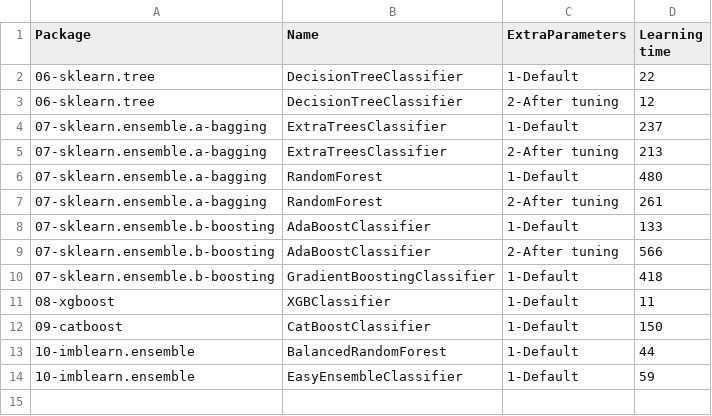
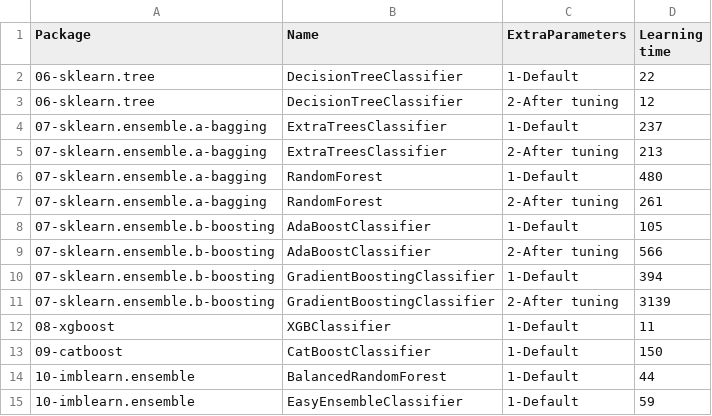
Before and after one commit to franck-benault/creditCardFraudDetection, a CSV file: data/results/timeResponse.csv, drawn as a sheet.

```diff
--- a/data/results/timeResponse.csv
+++ b/data/results/timeResponse.csv
@@ -7,5 +7,6 @@ Package,Name,ExtraParameters,Learning time
 07-sklearn.ensemble.a-bagging,RandomForest,2-After tuning,261
-07-sklearn.ensemble.b-boosting,AdaBoostClassifier,1-Default,133
+07-sklearn.ensemble.b-boosting,AdaBoostClassifier,1-Default,105
 07-sklearn.ensemble.b-boosting,AdaBoostClassifier,2-After tuning,566
-07-sklearn.ensemble.b-boosting,GradientBoostingClassifier,1-Default,418
+07-sklearn.ensemble.b-boosting,GradientBoostingClassifier,1-Default,394
+07-sklearn.ensemble.b-boosting,GradientBoostingClassifier,2-After tuning,3139
 08-xgboost,XGBClassifier,1-Default,11
```
Also changed, not shown: data/results/PerformanceTest.csv, data/results/hyperparameterConfigResult.csv, 15 other files.
